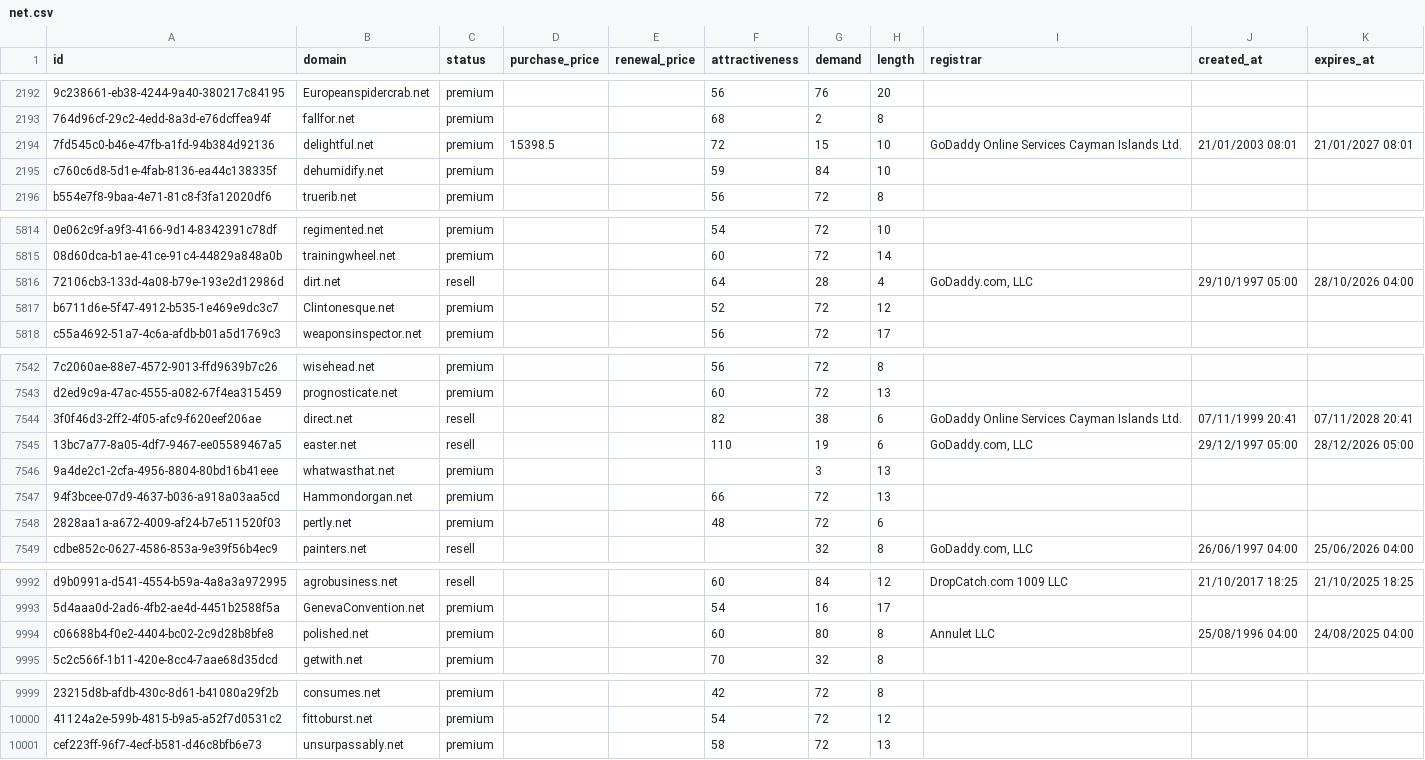
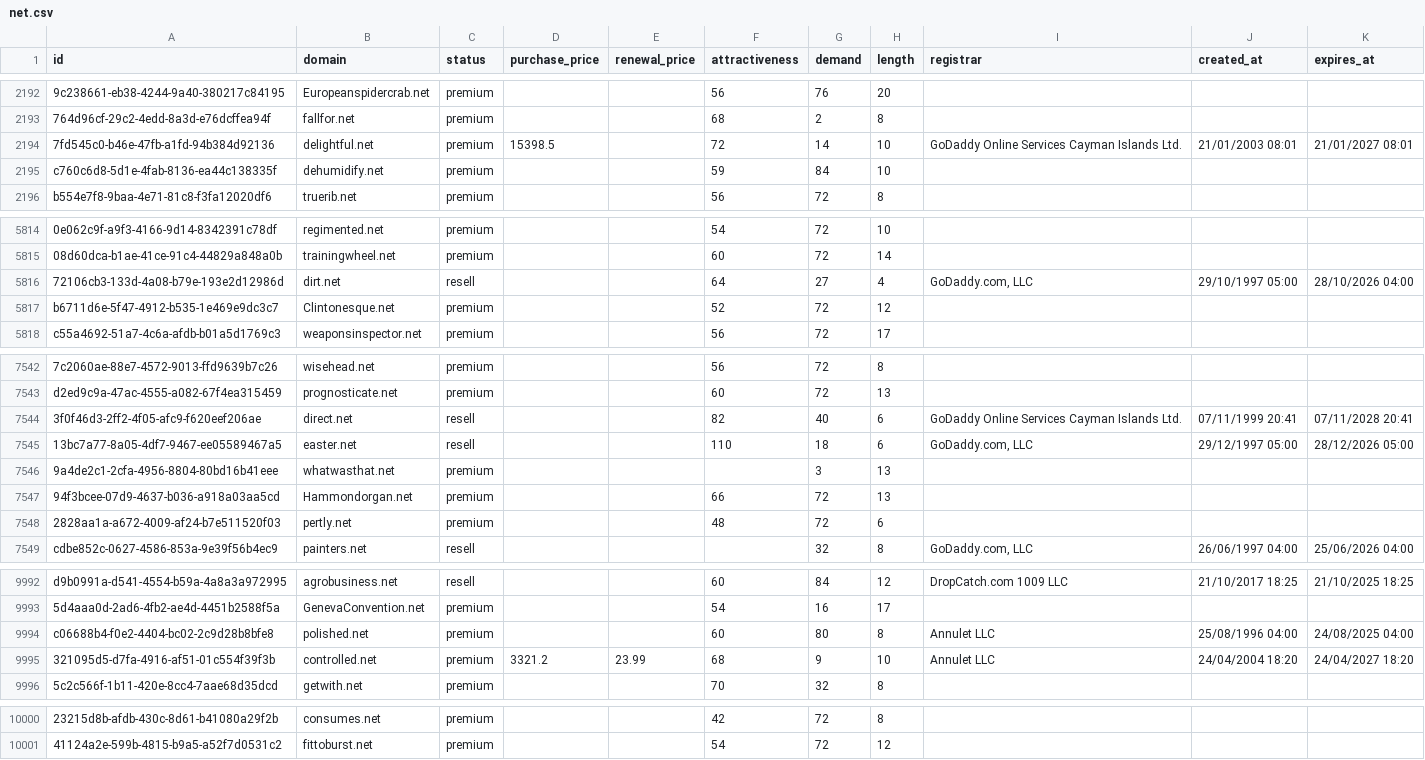
Before and after one commit to UniqueDomains/net-oneword-domains, a CSV file: net.csv, drawn as a sheet; only a part is shown, gaps mark what is left out; removed rows and columns are numbered as before the commit, all else as after; the diff covers the shown part only; the diff names each change by its address in the sheet, - before the commit and + after, or states it on an @@ line.

Commit message:
Domains update

```diff
--- a/net.csv
+++ b/net.csv
-G2194 (demand): 15
+G2194 (demand): 14
-G5816 (demand): 28
+G5816 (demand): 27
-G7544 (demand): 38
+G7544 (demand): 40
-G7545 (demand): 19
+G7545 (demand): 18
+row 9995: 321095d5-d7fa-4916-af51-01c554f39f3b | controlled.net | premium | 3321.2 | 23.99 | 68 | 9 | 10 | Annulet LLC | 24/04/2004 18:20 | 24/04/2027 18:20
-row 10001: cef223ff-96f7-4ecf-b581-d46c8bfb6e73 | unsurpassably.net | premium |  |  | 58 | 72 | 13
```
Also changed, not shown: 1 edited cell elsewhere in this file, 1 other file.
